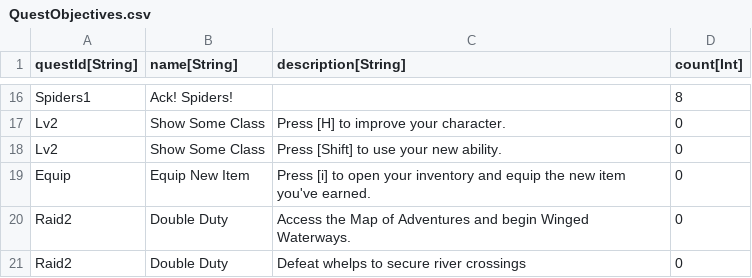
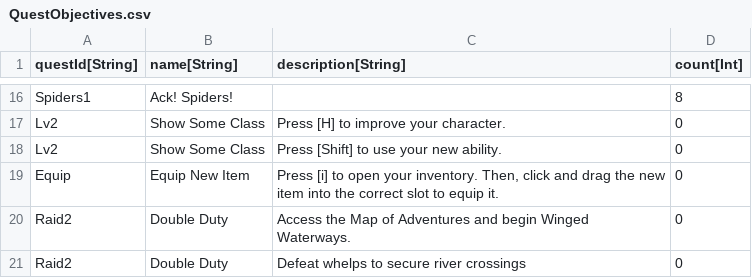
Before and after one commit to standardcombo/LootMMO, a CSV file: Framework/Data/DataTables/QuestObjectives.csv, drawn as a sheet; only a part is shown, gaps mark what is left out.

Commit message:
Integrated the intro to Velwood quest into the quest unlock sequence. Adjusted rewards and some quest descriptions.

```diff
--- a/Framework/Data/DataTables/QuestObjectives.csv
+++ b/Framework/Data/DataTables/QuestObjectives.csv
@@ -18,3 +18,3 @@
 "Lv2","Show Some Class","Press [Shift] to use your new ability.","0"
-"Equip","Equip New Item","Press [i] to open your inventory and equip the new item you've earned.","0"
+"Equip","Equip New Item","Press [i] to open your inventory. Then, click and drag the new item into the correct slot to equip it.","0"
 "Raid2","Double Duty","Access the Map of Adventures and begin Winged Waterways.","0"
```
Also changed, not shown: Framework/Data/DataTables/QuestMetadata.csv.
